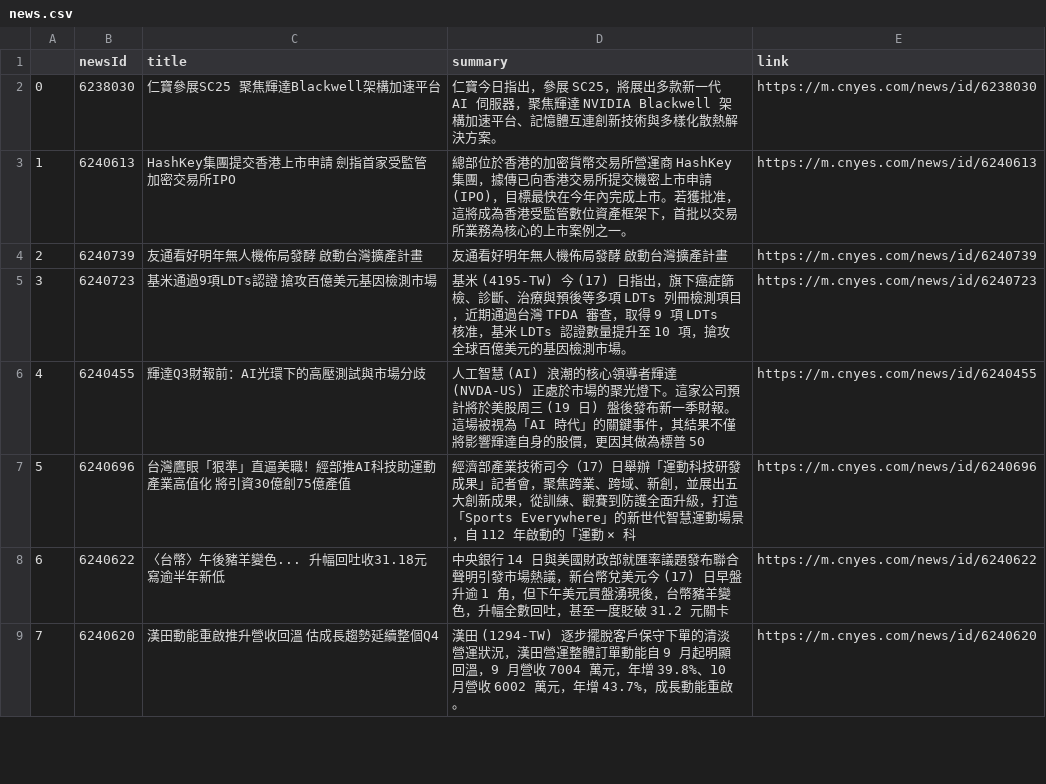
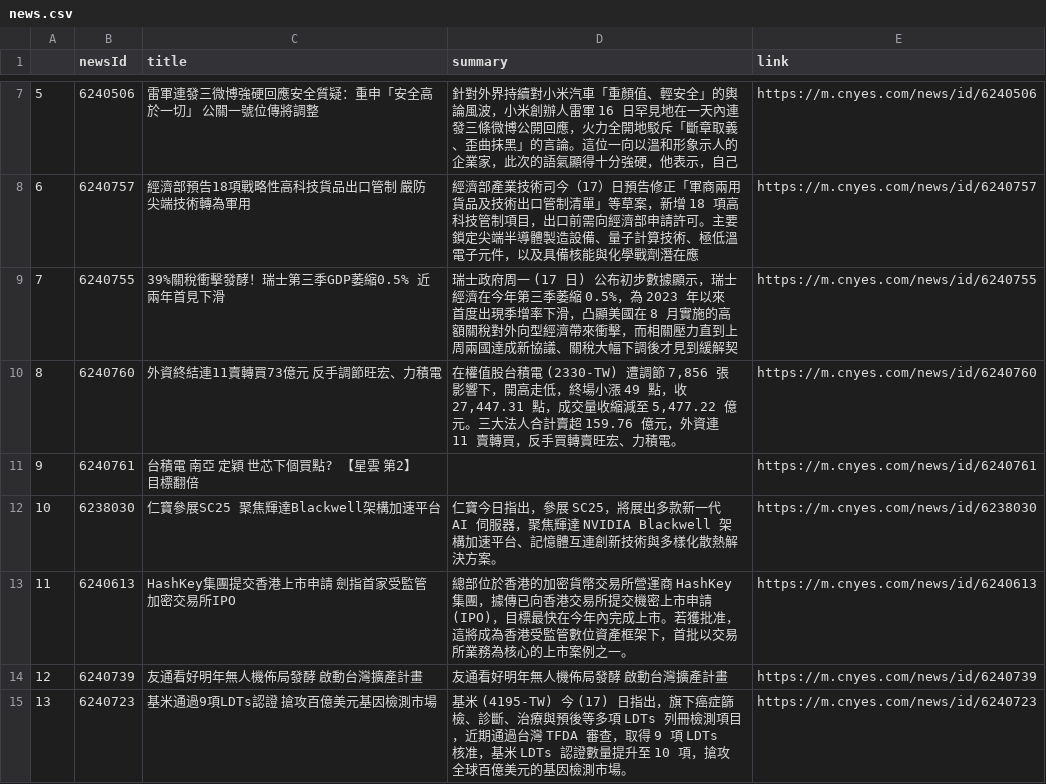
Before and after one commit to sonia9453/test_github_actions, a CSV file: news.csv, drawn as a sheet; only a part is shown, gaps mark what is left out; the shorter side is filled out with more unchanged rows; addresses are those after the commit; the diff covers the shown part only; the diff names each change by its address in the sheet, - before the commit and + after, or states it on an @@ line.

Commit message:
更新鉅亨網

```diff
--- a/news.csv
+++ b/news.csv
+row 7: 5 | 6240506 | 雷軍連發三微博強硬回應安全質疑：重申「安全高於一切」 公關一號位傳將調整 | 針對外界持續對小米汽車「重顏值、輕安全」的輿論風波，小米創辦人雷軍 16 日罕見地在一天內連發三條微博公開回應，火力全開地駁斥「斷章取義、歪曲抹黑」的言論。這位一向以溫和形象示人的企業家，此次的語氣顯得十分強硬，他表示，自己 | https://m.cnyes.com/news/id/6240506
+row 8: 6 | 6240757 | 經濟部預告18項戰略性高科技貨品出口管制 嚴防尖端技術轉為軍用 | 經濟部產業技術司今（17）日預告修正「軍商兩用貨品及技術出口管制清單」等草案，新增 18 項高科技管制項目，出口前需向經濟部申請許可。主要鎖定尖端半導體製造設備、量子計算技術、極低溫電子元件，以及具備核能與化學戰劑潛在應 | https://m.cnyes.com/news/id/6240757
+row 9: 7 | 6240755 | 39%關稅衝擊發酵！瑞士第三季GDP萎縮0.5% 近兩年首見下滑 | 瑞士政府周一 (17 日) 公布初步數據顯示，瑞士經濟在今年第三季萎縮 0.5%，為 2023 年以來首度出現季增率下滑，凸顯美國在 8 月實施的高額關稅對外向型經濟帶來衝擊，而相關壓力直到上周兩國達成新協議、關稅大幅下調後才見到緩解契 | https://m.cnyes.com/news/id/6240755
+row 10: 8 | 6240760 | 外資終結連11賣轉買73億元 反手調節旺宏、力積電 | 在權值股台積電 (2330-TW) 遭調節 7,856 張影響下，開高走低，終場小漲 49 點，收 27,447.31 點，成交量收縮減至 5,477.22 億元。三大法人合計賣超 159.76 億元，外資連 11 賣轉買，反手買轉賣旺宏、力積電。 | https://m.cnyes.com/news/id/6240760
+row 11: 9 | 6240761 | 台積電 南亞 定穎 世芯下個買點? 【星雲 第2】目標翻倍 |  | https://m.cnyes.com/news/id/6240761
@@ column A renumbered from row 12 down @@
```
Also changed, not shown: 5 added rows and 1 edited cell elsewhere in this file.
